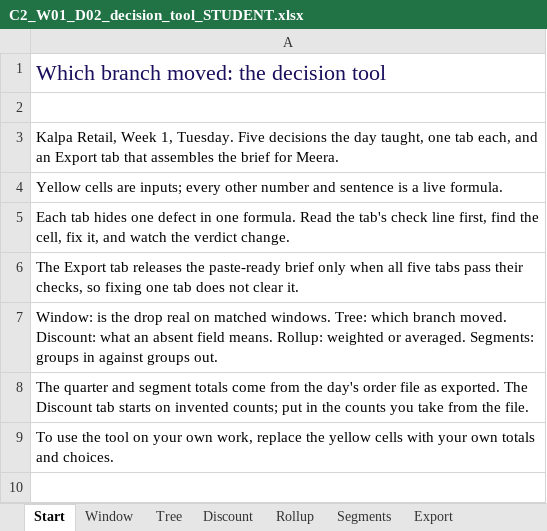
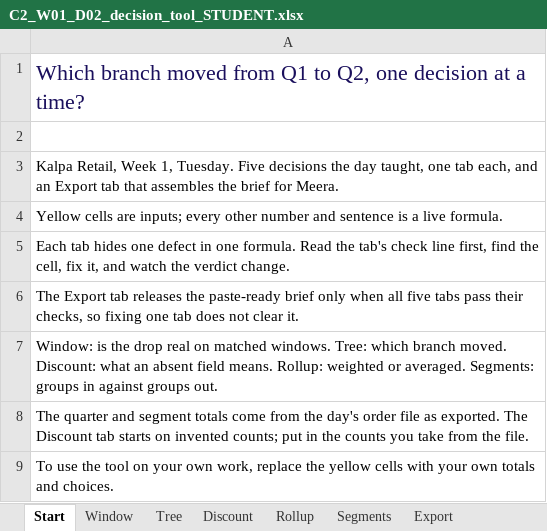
Before and after one commit to fde-academy-lab/c2-content-factory, an Excel workbook: content/W01/D2/demos/C2_W01_D02_decision_tool_STUDENT.xlsx, sheet Start, drawn as a sheet; values as stored, in another font and other column widths than the file's, no borders; the diff names each change by its address in the sheet, - before the commit and + after, or states it on an @@ line.

```diff
--- a/content/W01/D2/demos/C2_W01_D02_decision_tool_STUDENT.xlsx (sheet Start)
+++ b/content/W01/D2/demos/C2_W01_D02_decision_tool_STUDENT.xlsx (sheet Start)
-A1: Which branch moved: the decision tool
+A1: Which branch moved from Q1 to Q2, one decision at a time?
```
Also changed, not shown: sheet Export, sheet Segments, sheet Rollup, 8 other files.
